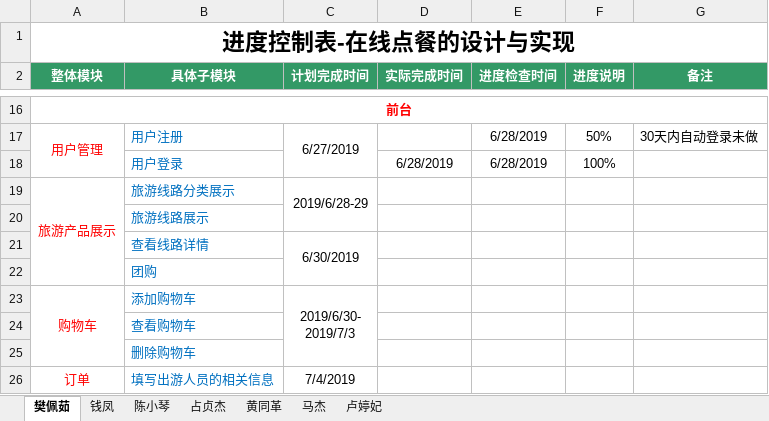
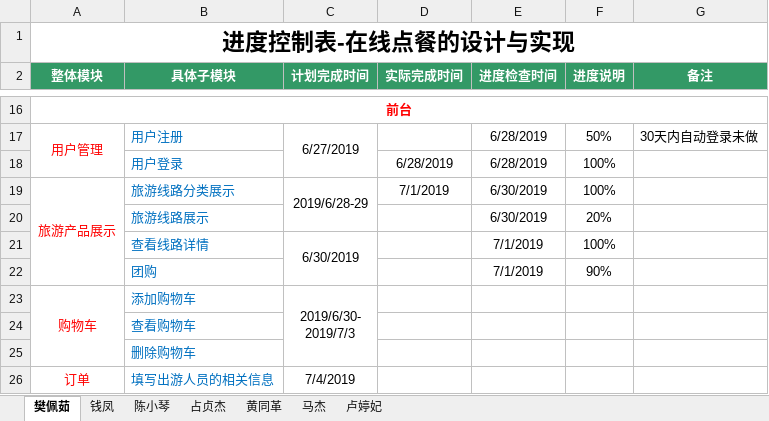
Before and after one commit to hgkj-rj-02/hgkj_02, an Excel workbook: 樊佩茹/项目进度控制表-樊佩茹 .xlsx, sheet 樊佩茹, drawn as a sheet; only a part is shown, gaps mark what is left out; values as stored, in another font and other column widths than the file's, no borders; the diff names each change by its address in the sheet, - before the commit and + after, or states it on an @@ line.

Commit message:
fanpr

```diff
--- a/樊佩茹/项目进度控制表-樊佩茹 .xlsx (sheet 樊佩茹)
+++ b/樊佩茹/项目进度控制表-樊佩茹 .xlsx (sheet 樊佩茹)
-D19 (实际完成时间): (empty)
+D19 (实际完成时间): 7/1/2019
-E19:E20 (进度检查时间): (empty)
+E19:E20 (进度检查时间): 6/30/2019
-F19 (进度说明): (empty)
+F19 (进度说明): 100%
-F20 (进度说明): (empty)
+F20 (进度说明): 20%
-E21:E22 (进度检查时间): (empty)
+E21:E22 (进度检查时间): 7/1/2019
-F21 (进度说明): (empty)
+F21 (进度说明): 100%
-F22 (进度说明): (empty)
+F22 (进度说明): 90%
```
